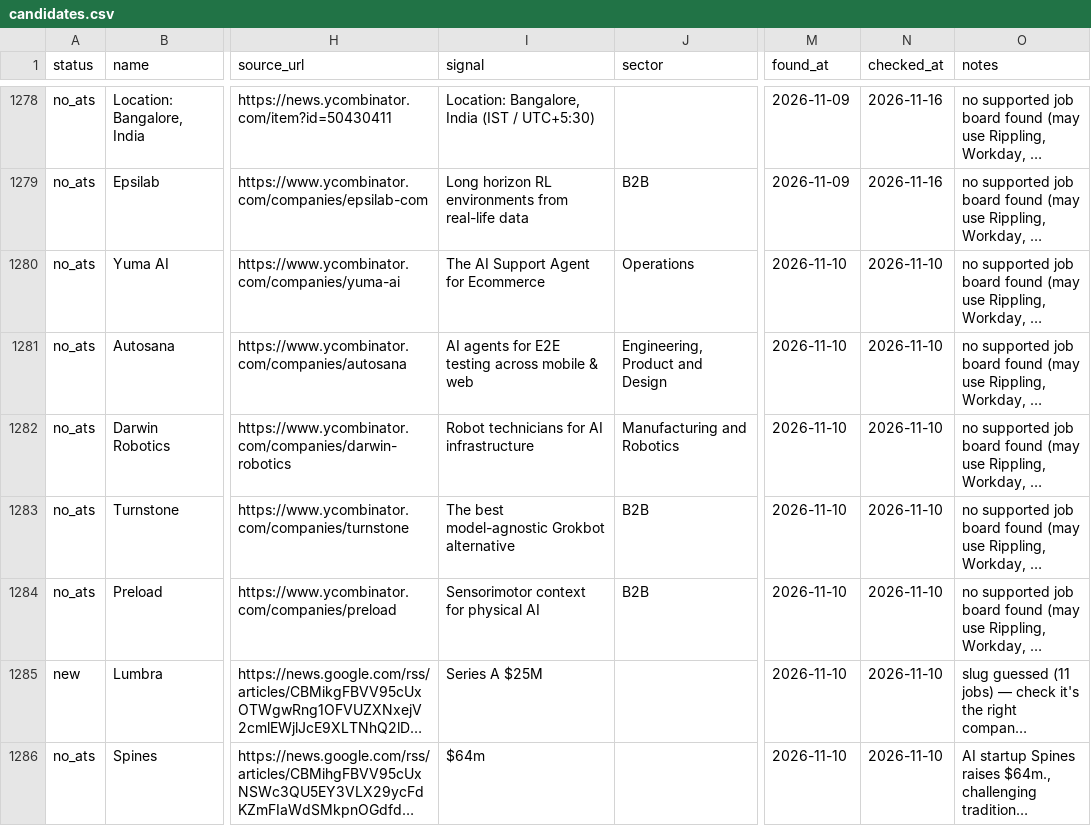
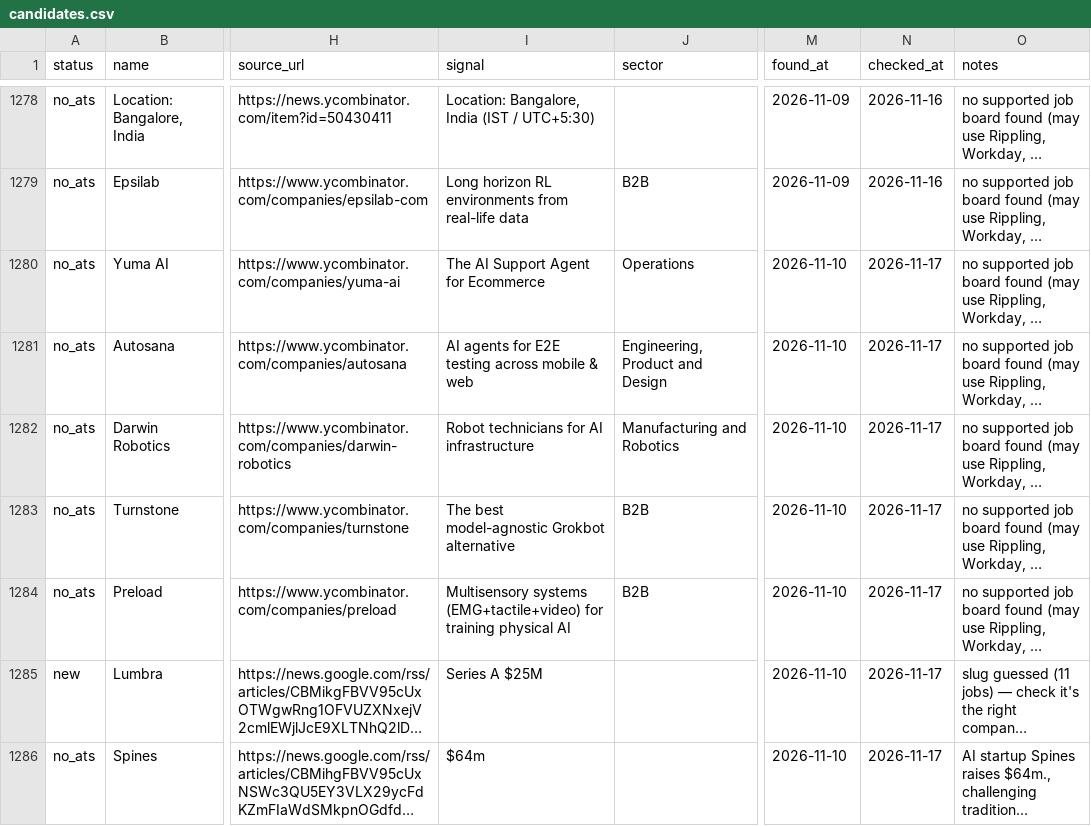
Before and after one commit to lanadeldri/ai-hiring-radar, a CSV file: data/candidates.csv, drawn as a sheet; only a part is shown, gaps mark what is left out; long unchanged cells end in …; the diff covers the shown part only; the diff names each change by its address in the sheet, - before the commit and + after, or states it on an @@ line.

```diff
--- a/data/candidates.csv
+++ b/data/candidates.csv
-N1280:N1286 (checked_at): 2026-11-10
+N1280:N1286 (checked_at): 2026-11-17
-I1284 (signal): Sensorimotor context for physical AI
+I1284 (signal): Multisensory systems (EMG+tactile+video) for training physical AI
```
Also changed, not shown: 11 added rows and 21 edited cells elsewhere in this file, 3 other files.
